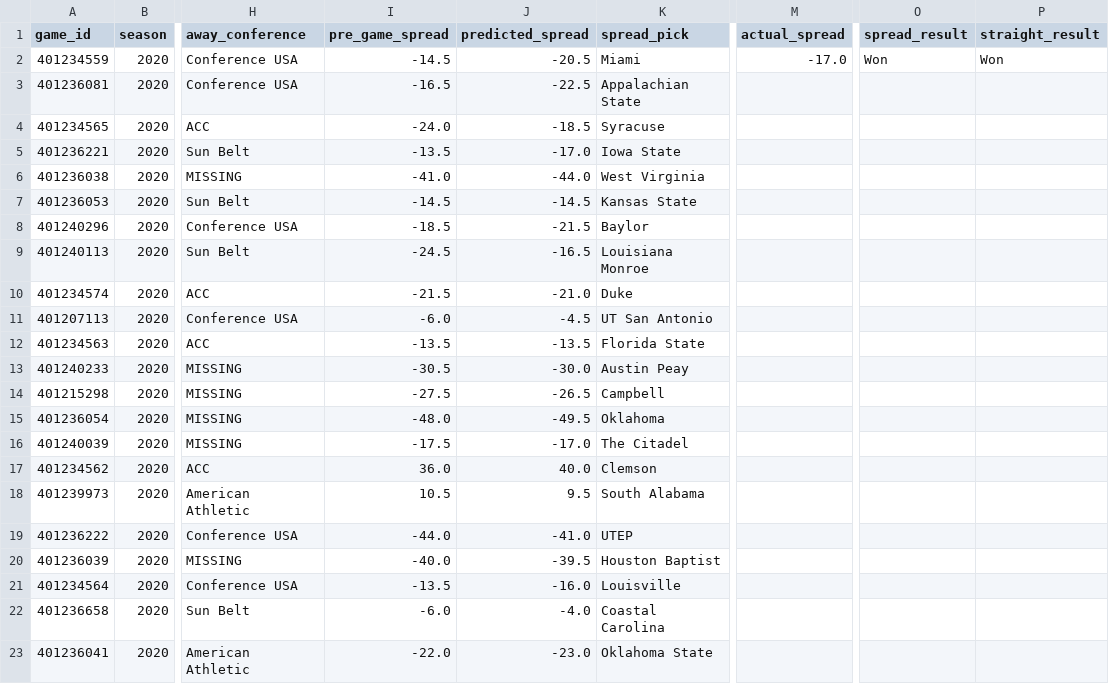
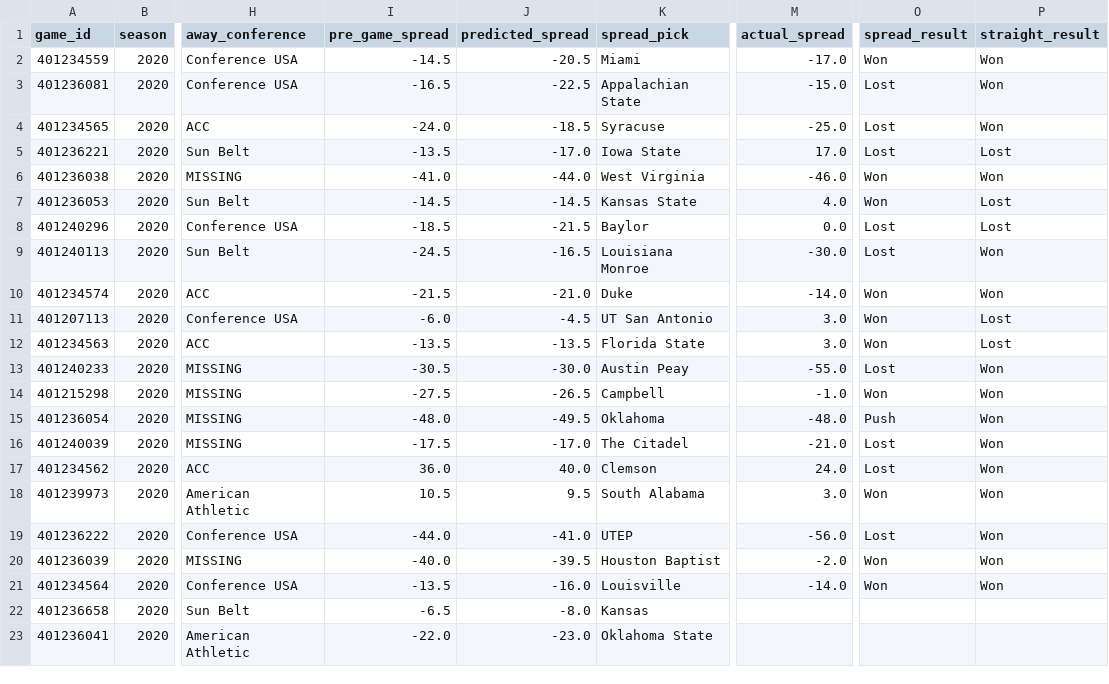
Before and after one commit to gardnmi/zillion_picks, a CSV file: zillion_picks/picks/free/2020_02.csv, drawn as a sheet; only a part is shown, gaps mark what is left out; the diff names each change by its address in the sheet, - before the commit and + after, or states it on an @@ line.

Commit message:
updated model and picks

```diff
--- a/zillion_picks/picks/free/2020_02.csv
+++ b/zillion_picks/picks/free/2020_02.csv
-M3 (actual_spread): (empty)
+M3 (actual_spread): -15.0
-O3:O5 (spread_result): (empty)
+O3:O5 (spread_result): Lost
-P3:P4 (straight_result): (empty)
+P3:P4 (straight_result): Won
-M4 (actual_spread): (empty)
+M4 (actual_spread): -25.0
-M5 (actual_spread): (empty)
+M5 (actual_spread): 17.0
-P5 (straight_result): (empty)
+P5 (straight_result): Lost
-M6 (actual_spread): (empty)
+M6 (actual_spread): -46.0
-O6:O7 (spread_result): (empty)
+O6:O7 (spread_result): Won
-P6 (straight_result): (empty)
+P6 (straight_result): Won
-M7 (actual_spread): (empty)
+M7 (actual_spread): 4.0
-P7:P8 (straight_result): (empty)
+P7:P8 (straight_result): Lost
-M8 (actual_spread): (empty)
+M8 (actual_spread): 0.0
-O8:O9 (spread_result): (empty)
+O8:O9 (spread_result): Lost
-M9 (actual_spread): (empty)
+M9 (actual_spread): -30.0
-P9:P10 (straight_result): (empty)
+P9:P10 (straight_result): Won
-M10 (actual_spread): (empty)
+M10 (actual_spread): -14.0
-O10:O12 (spread_result): (empty)
+O10:O12 (spread_result): Won
-M11:M12 (actual_spread): (empty)
+M11:M12 (actual_spread): 3.0
-P11:P12 (straight_result): (empty)
+P11:P12 (straight_result): Lost
-M13 (actual_spread): (empty)
+M13 (actual_spread): -55.0
-O13 (spread_result): (empty)
+O13 (spread_result): Lost
-P13:P21 (straight_result): (empty)
+P13:P21 (straight_result): Won
-M14 (actual_spread): (empty)
+M14 (actual_spread): -1.0
-O14 (spread_result): (empty)
+O14 (spread_result): Won
-M15 (actual_spread): (empty)
+M15 (actual_spread): -48.0
-O15 (spread_result): (empty)
+O15 (spread_result): Push
-M16 (actual_spread): (empty)
+M16 (actual_spread): -21.0
-O16:O17 (spread_result): (empty)
+O16:O17 (spread_result): Lost
-M17 (actual_spread): (empty)
+M17 (actual_spread): 24.0
-M18 (actual_spread): (empty)
+M18 (actual_spread): 3.0
-O18 (spread_result): (empty)
+O18 (spread_result): Won
-M19 (actual_spread): (empty)
+M19 (actual_spread): -56.0
-O19 (spread_result): (empty)
+O19 (spread_result): Lost
-M20 (actual_spread): (empty)
+M20 (actual_spread): -2.0
-O20:O21 (spread_result): (empty)
+O20:O21 (spread_result): Won
-M21 (actual_spread): (empty)
+M21 (actual_spread): -14.0
-I22 (pre_game_spread): -6.0
+I22 (pre_game_spread): -6.5
-J22 (predicted_spread): -4.0
+J22 (predicted_spread): -8.0
-K22 (spread_pick): Coastal Carolina
+K22 (spread_pick): Kansas
```
Also changed, not shown: 1 other file.
